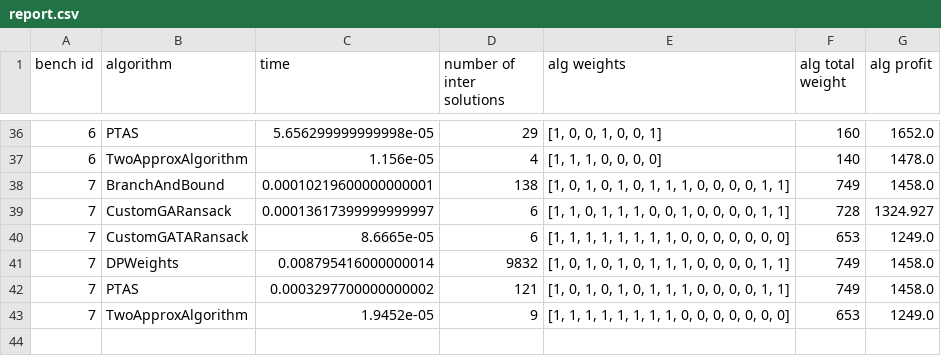
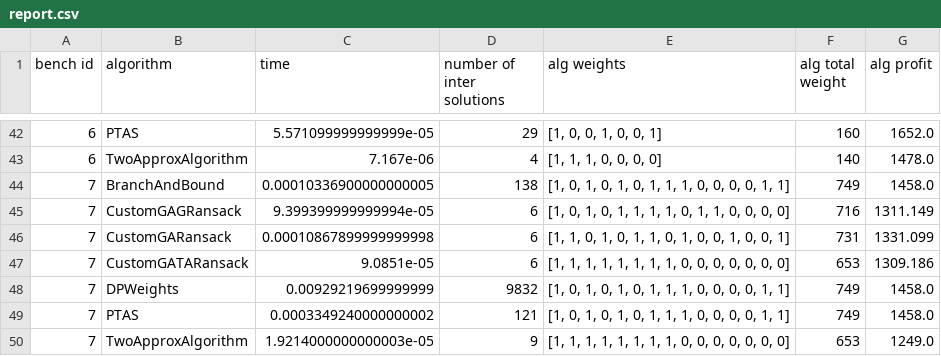
Before and after one commit to X-D-R/IO-Lab3-GeneticAlgorithms, a CSV file: report.csv, drawn as a sheet; only a part is shown, gaps mark what is left out; the diff covers the shown part only.

```diff
--- a/report.csv
+++ b/report.csv
@@ -36,8 +42,9 @@ bench id,algorithm,time,number of inter solutions,alg weights,alg total weight,a
-6,PTAS,5.656299999999998e-05,29,"[1, 0, 0, 1, 0, 0, 1]",160,1652.0
-6,TwoApproxAlgorithm,1.156e-05,4,"[1, 1, 1, 0, 0, 0, 0]",140,1478.0
-7,BranchAndBound,0.00010219600000000001,138,"[1, 0, 1, 0, 1, 0, 1, 1, 1, 0, 0, 0, 0, 1, 1]",749,1458.0
-7,CustomGARansack,0.00013617399999999997,6,"[1, 1, 0, 1, 1, 1, 0, 0, 1, 0, 0, 0, 0, 1, 1]",728,1324.927
-7,CustomGATARansack,8.6665e-05,6,"[1, 1, 1, 1, 1, 1, 1, 1, 0, 0, 0, 0, 0, 0, 0]",653,1249.0
-7,DPWeights,0.008795416000000014,9832,"[1, 0, 1, 0, 1, 0, 1, 1, 1, 0, 0, 0, 0, 1, 1]",749,1458.0
-7,PTAS,0.0003297700000000002,121,"[1, 0, 1, 0, 1, 0, 1, 1, 1, 0, 0, 0, 0, 1, 1]",749,1458.0
-7,TwoApproxAlgorithm,1.9452e-05,9,"[1, 1, 1, 1, 1, 1, 1, 1, 0, 0, 0, 0, 0, 0, 0]",653,1249.0
+6,PTAS,5.571099999999999e-05,29,"[1, 0, 0, 1, 0, 0, 1]",160,1652.0
+6,TwoApproxAlgorithm,7.167e-06,4,"[1, 1, 1, 0, 0, 0, 0]",140,1478.0
+7,BranchAndBound,0.00010336900000000005,138,"[1, 0, 1, 0, 1, 0, 1, 1, 1, 0, 0, 0, 0, 1, 1]",749,1458.0
+7,CustomGAGRansack,9.399399999999994e-05,6,"[1, 0, 1, 0, 1, 1, 1, 1, 0, 1, 1, 0, 0, 0, 0]",716,1311.149
+7,CustomGARansack,0.00010867899999999998,6,"[1, 1, 0, 1, 0, 1, 1, 0, 1, 0, 0, 1, 0, 0, 1]",731,1331.099
+7,CustomGATARansack,9.0851e-05,6,"[1, 1, 1, 1, 1, 1, 1, 1, 0, 0, 0, 0, 0, 0, 0]",653,1309.186
+7,DPWeights,0.00929219699999999,9832,"[1, 0, 1, 0, 1, 0, 1, 1, 1, 0, 0, 0, 0, 1, 1]",749,1458.0
+7,PTAS,0.0003349240000000002,121,"[1, 0, 1, 0, 1, 0, 1, 1, 1, 0, 0, 0, 0, 1, 1]",749,1458.0
+7,TwoApproxAlgorithm,1.9214000000000003e-05,9,"[1, 1, 1, 1, 1, 1, 1, 1, 0, 0, 0, 0, 0, 0, 0]",653,1249.0
```
Also changed, not shown: 7 added rows, 1 removed row and 56 edited cells elsewhere in this file, report_diff.csv, 4 other files.
